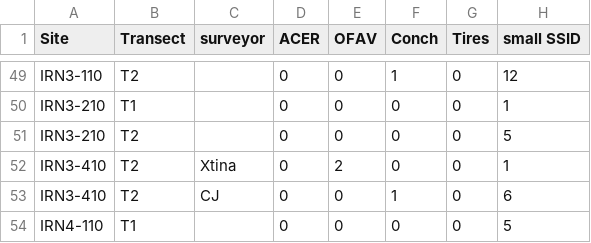
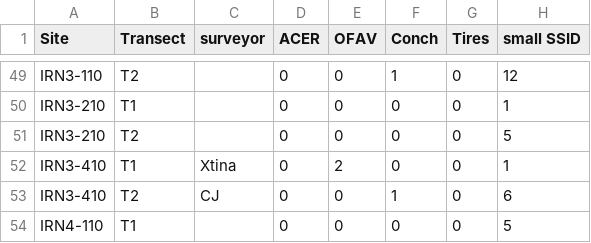
Before and after one commit to jrcunning/PENIP, a CSV file: data/T1_T2_bonus_data.csv, drawn as a sheet; only a part is shown, gaps mark what is left out; the diff names each change by its address in the sheet, - before the commit and + after, or states it on an @@ line.

Commit message:
fix typo error T2 > T1

```diff
--- a/data/T1_T2_bonus_data.csv
+++ b/data/T1_T2_bonus_data.csv
-B52 (Transect): T2
+B52 (Transect): T1
```
